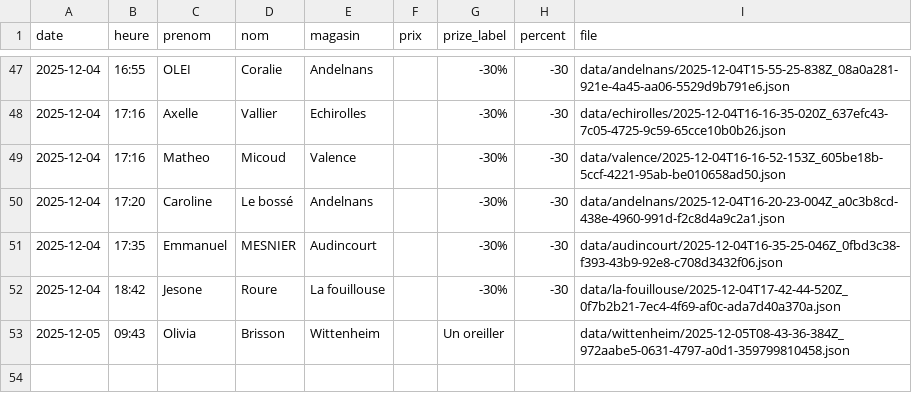
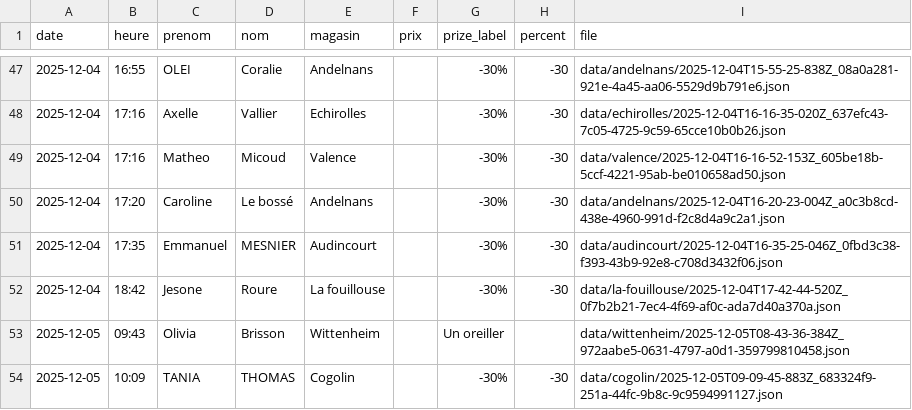
Before and after one commit to parmaktdm/Roue-de-Maliterie-2, a CSV file: data/submissions.csv, drawn as a sheet; only a part is shown, gaps mark what is left out; the diff names each change by its address in the sheet, - before the commit and + after, or states it on an @@ line.

Commit message:
Append data/submissions.csv

```diff
--- a/data/submissions.csv
+++ b/data/submissions.csv
+row 54: 2025-12-05 | 10:09 | TANIA | THOMAS | Cogolin |  | -30% | -30 | data/cogolin/2025-12-05T09-09-45-883Z_683324f9-251a-44fc-9b8c-9c9594991127.json
```
